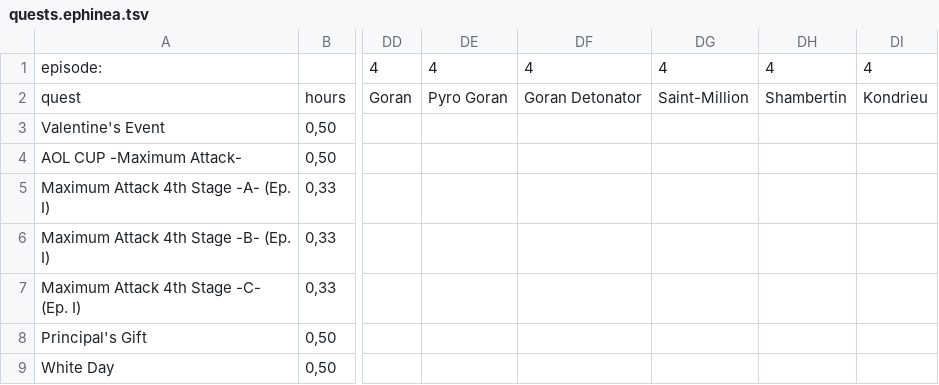
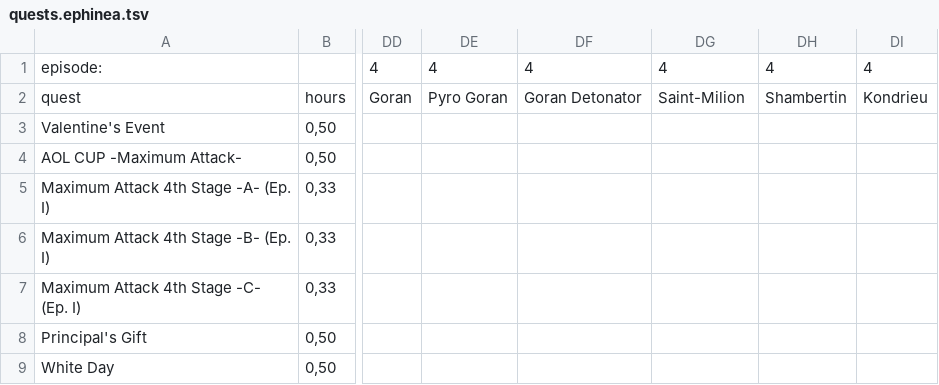
Before and after one commit to DaanVandenBosch/phantasmal-world, a TSV file: public/quests.ephinea.tsv, drawn as a sheet; only a part is shown, gaps mark what is left out; the diff names each change by its address in the sheet, - before the commit and + after, or states it on an @@ line.

```diff
--- a/public/quests.ephinea.tsv
+++ b/public/quests.ephinea.tsv
-DG2: Saint-Million
+DG2: Saint-Milion
```
Also changed, not shown: public/enemy_drops.ephinea.tsv, 6 other files.
